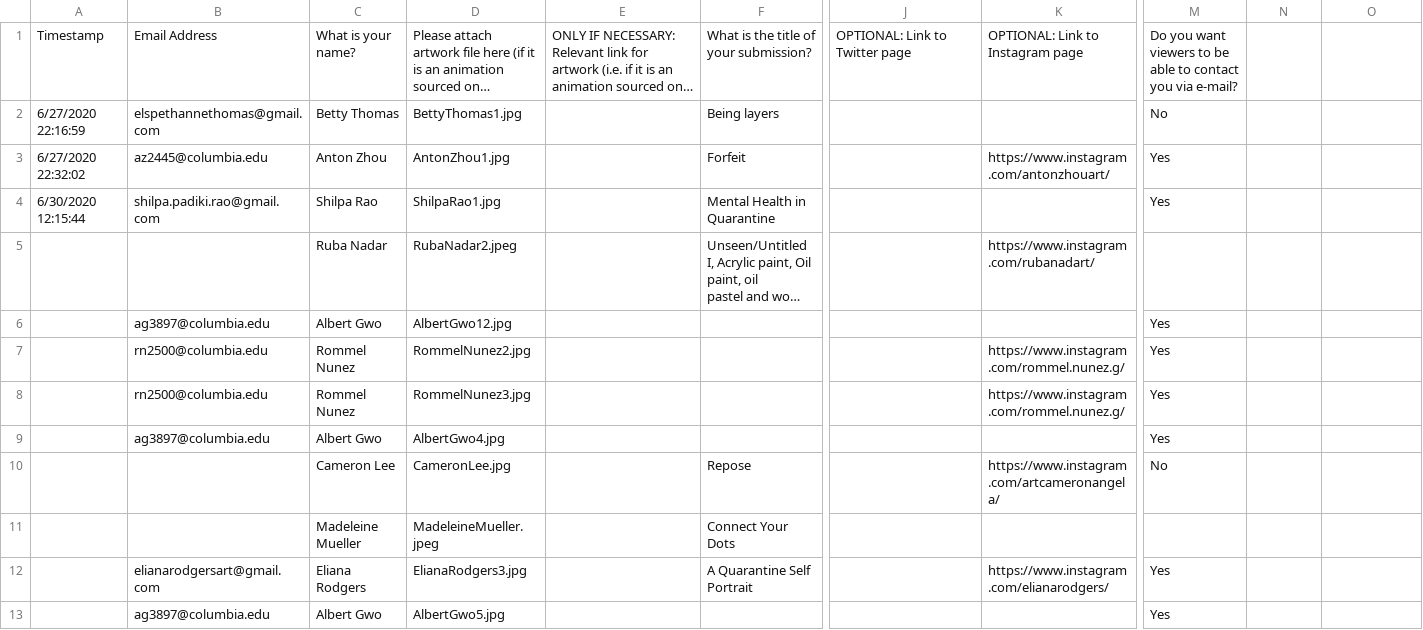
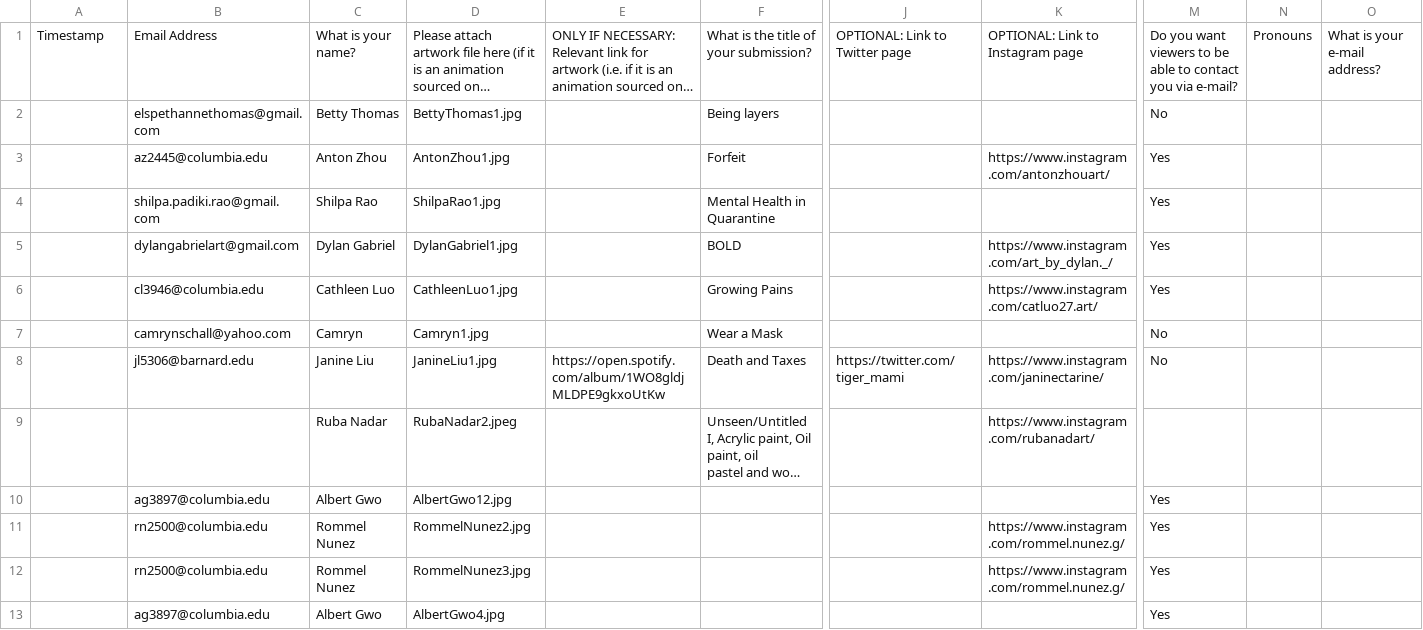
Before and after one commit to reyluno/isolatingtogether.github.io, a CSV file: utils/submissionForm.csv, drawn as a sheet; only a part is shown, gaps mark what is left out; the shorter side is filled out with more unchanged rows; long unchanged cells end in …; rows hold the shown columns only; the diff names each change by its address in the sheet, - before the commit and + after, or states it on an @@ line.

```diff
--- a/utils/submissionForm.csv
+++ b/utils/submissionForm.csv
-N1: (empty)
+N1: Pronouns
-O1: (empty)
+O1: What is your e-mail address?
-A2: 6/27/2020 22:16:59
+A2: (empty)
-A3: 6/27/2020 22:32:02
+A3: (empty)
-A4: 6/30/2020 12:15:44
+A4: (empty)
+row 5:  | dylangabrielart@gmail.com | Dylan Gabriel | DylanGabriel1.jpg |  | BOLD |  | https://www.instagram.com/art_by_dylan._/ | Yes
+row 6:  | cl3946@columbia.edu | Cathleen Luo | CathleenLuo1.jpg |  | Growing Pains |  | https://www.instagram.com/catluo27.art/ | Yes
+row 7:  | camrynschall@yahoo.com | Camryn | Camryn1.jpg |  | Wear a Mask |  |  | No
+row 8:  | jl5306@barnard.edu | Janine Liu | JanineLiu1.jpg | https://open.spotify.com/album/1WO8gldjMLDPE9gkxoUtKw | Death and Taxes | https://twitter.com/tiger_mami | https://www.instagram.com/janinectarine/ | No
```
Also changed, not shown: 7 other files.
